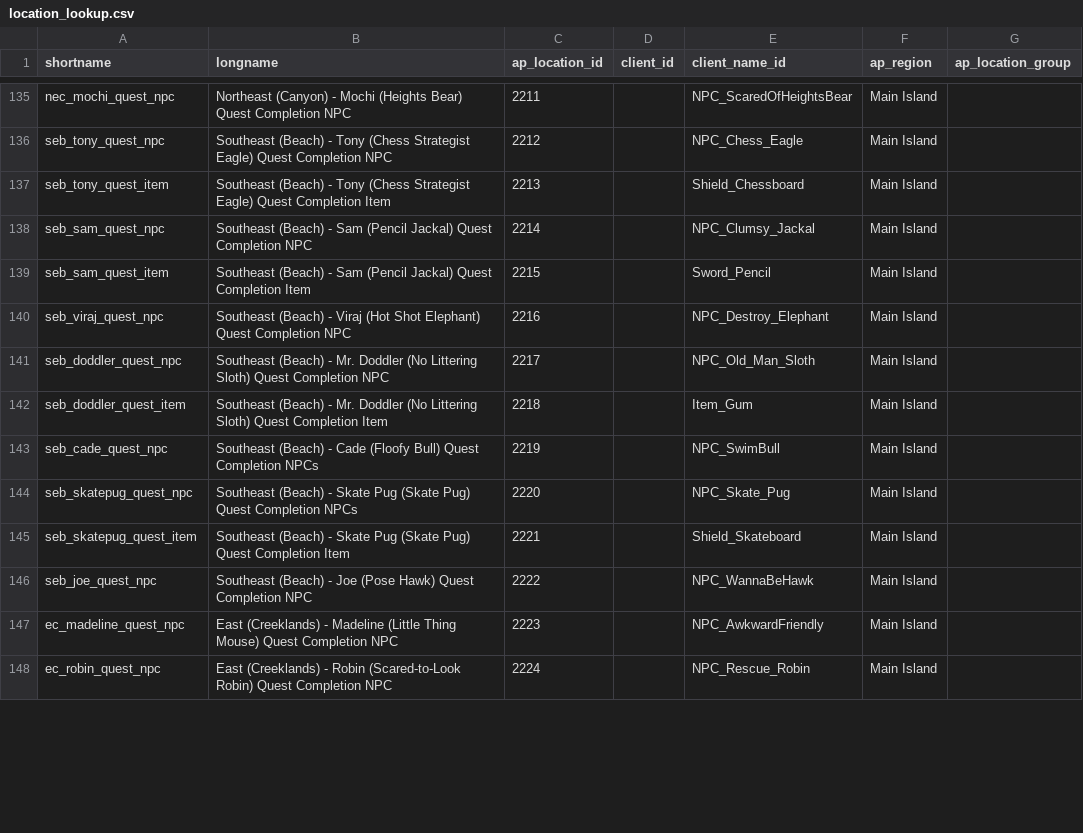
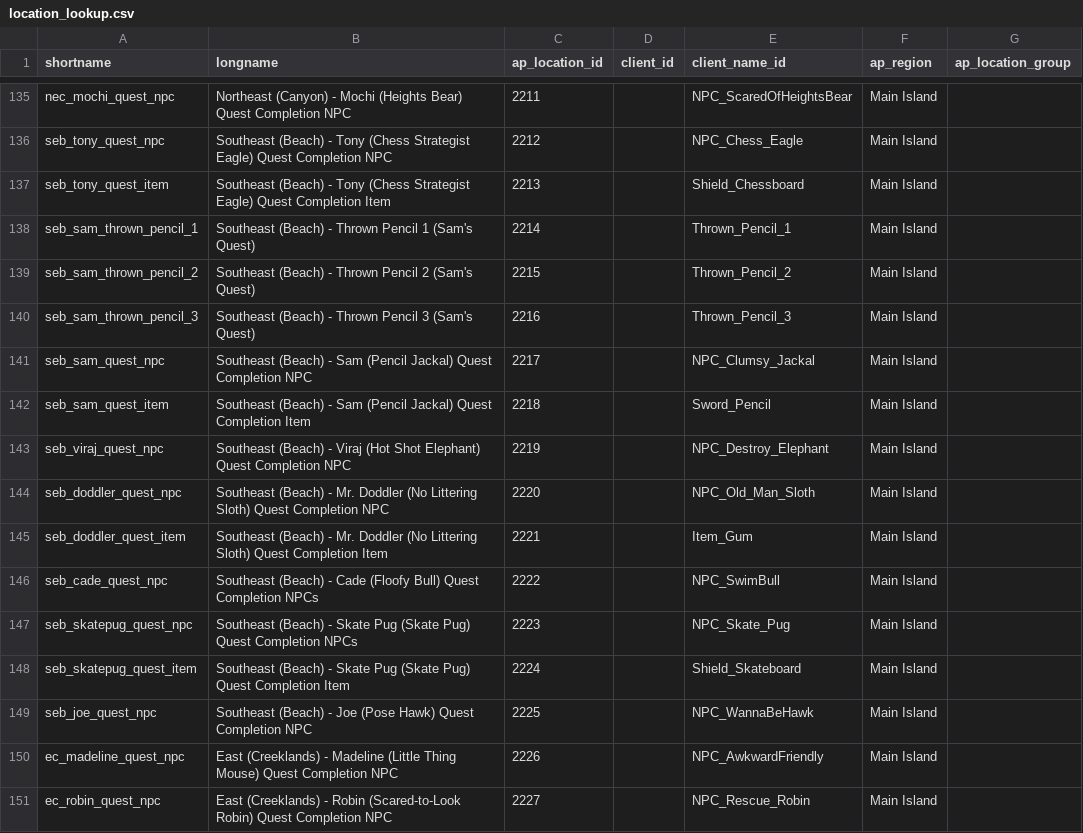
Before and after one commit to natronium/GatorArchipelago, a CSV file: data/location_lookup.csv, drawn as a sheet; only a part is shown, gaps mark what is left out; the diff covers the shown part only.

Commit message:
add thrown pencil pickups to Sam (Clumsy Jackal)'s quest

```diff
--- a/data/location_lookup.csv
+++ b/data/location_lookup.csv
@@ -137,12 +137,15 @@ seb_tony_quest_npc,Southeast (Beach) - Tony (Chess Strategist Eagle) Quest Compl
 seb_tony_quest_item,Southeast (Beach) - Tony (Chess Strategist Eagle) Quest Completion Item,2213,,Shield_Chessboard,Main Island,
-seb_sam_quest_npc,Southeast (Beach) - Sam (Pencil Jackal) Quest Completion NPC,2214,,NPC_Clumsy_Jackal,Main Island,
-seb_sam_quest_item,Southeast (Beach) - Sam (Pencil Jackal) Quest Completion Item,2215,,Sword_Pencil,Main Island,
-seb_viraj_quest_npc,Southeast (Beach) - Viraj (Hot Shot Elephant) Quest Completion NPC,2216,,NPC_Destroy_Elephant,Main Island,
-seb_doddler_quest_npc,Southeast (Beach) - Mr. Doddler (No Littering Sloth) Quest Completion NPC,2217,,NPC_Old_Man_Sloth,Main Island,
-seb_doddler_quest_item,Southeast (Beach) - Mr. Doddler (No Littering Sloth) Quest Completion Item,2218,,Item_Gum,Main Island,
-seb_cade_quest_npc,Southeast (Beach) - Cade (Floofy Bull) Quest Completion NPCs,2219,,NPC_SwimBull,Main Island,
-seb_skatepug_quest_npc,Southeast (Beach) - Skate Pug (Skate Pug) Quest Completion NPCs,2220,,NPC_Skate_Pug,Main Island,
-seb_skatepug_quest_item,Southeast (Beach) - Skate Pug (Skate Pug) Quest Completion Item,2221,,Shield_Skateboard,Main Island,
-seb_joe_quest_npc,Southeast (Beach) - Joe (Pose Hawk) Quest Completion NPC,2222,,NPC_WannaBeHawk,Main Island,
-ec_madeline_quest_npc,East (Creeklands) - Madeline (Little Thing Mouse) Quest Completion NPC,2223,,NPC_AwkwardFriendly,Main Island,
-ec_robin_quest_npc,East (Creeklands) - Robin (Scared-to-Look Robin) Quest Completion NPC,2224,,NPC_Rescue_Robin,Main Island,
+seb_sam_thrown_pencil_1,Southeast (Beach) - Thrown Pencil 1 (Sam's Quest),2214,,Thrown_Pencil_1,Main Island,
+seb_sam_thrown_pencil_2,Southeast (Beach) - Thrown Pencil 2 (Sam's Quest),2215,,Thrown_Pencil_2,Main Island,
+seb_sam_thrown_pencil_3,Southeast (Beach) - Thrown Pencil 3 (Sam's Quest),2216,,Thrown_Pencil_3,Main Island,
+seb_sam_quest_npc,Southeast (Beach) - Sam (Pencil Jackal) Quest Completion NPC,2217,,NPC_Clumsy_Jackal,Main Island,
+seb_sam_quest_item,Southeast (Beach) - Sam (Pencil Jackal) Quest Completion Item,2218,,Sword_Pencil,Main Island,
+seb_viraj_quest_npc,Southeast (Beach) - Viraj (Hot Shot Elephant) Quest Completion NPC,2219,,NPC_Destroy_Elephant,Main Island,
+seb_doddler_quest_npc,Southeast (Beach) - Mr. Doddler (No Littering Sloth) Quest Completion NPC,2220,,NPC_Old_Man_Sloth,Main Island,
+seb_doddler_quest_item,Southeast (Beach) - Mr. Doddler (No Littering Sloth) Quest Completion Item,2221,,Item_Gum,Main Island,
+seb_cade_quest_npc,Southeast (Beach) - Cade (Floofy Bull) Quest Completion NPCs,2222,,NPC_SwimBull,Main Island,
+seb_skatepug_quest_npc,Southeast (Beach) - Skate Pug (Skate Pug) Quest Completion NPCs,2223,,NPC_Skate_Pug,Main Island,
+seb_skatepug_quest_item,Southeast (Beach) - Skate Pug (Skate Pug) Quest Completion Item,2224,,Shield_Skateboard,Main Island,
+seb_joe_quest_npc,Southeast (Beach) - Joe (Pose Hawk) Quest Completion NPC,2225,,NPC_WannaBeHawk,Main Island,
+ec_madeline_quest_npc,East (Creeklands) - Madeline (Little Thing Mouse) Quest Completion NPC,2226,,NPC_AwkwardFriendly,Main Island,
+ec_robin_quest_npc,East (Creeklands) - Robin (Scared-to-Look Robin) Quest Completion NPC,2227,,NPC_Rescue_Robin,Main Island,
```
Also changed, not shown: 69 edited cells elsewhere in this file, data/item_lookup.csv, 1 other file.
